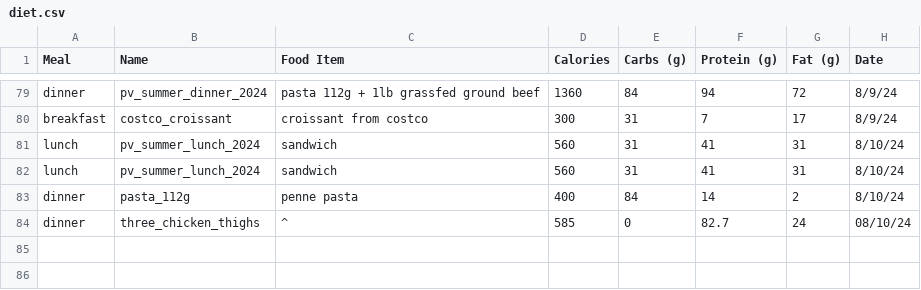
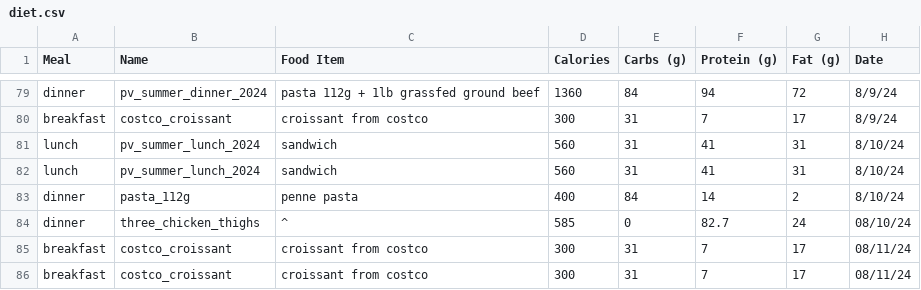
Before and after one commit to jerichlee2/aeren, a CSV file: csv/diet.csv, drawn as a sheet; only a part is shown, gaps mark what is left out; the diff names each change by its address in the sheet, - before the commit and + after, or states it on an @@ line.

```diff
--- a/csv/diet.csv
+++ b/csv/diet.csv
+row 85: breakfast | costco_croissant | croissant from costco | 300 | 31 | 7 | 17 | 08/11/24
+row 86: breakfast | costco_croissant | croissant from costco | 300 | 31 | 7 | 17 | 08/11/24
```
Also changed, not shown: csv/aggre.csv, csv/lifting.csv, 2 other files.
